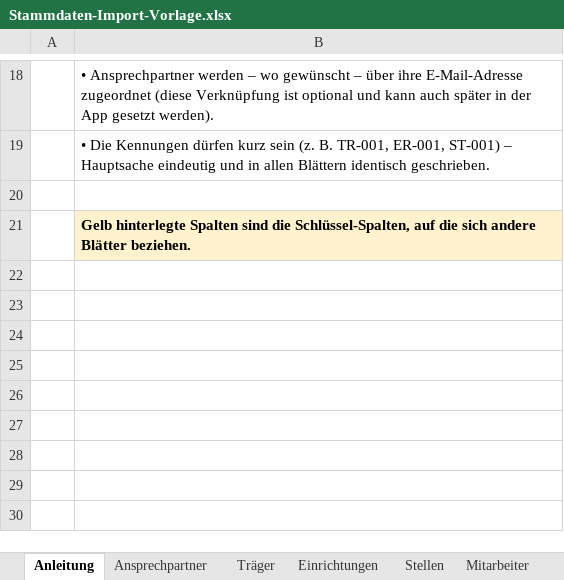
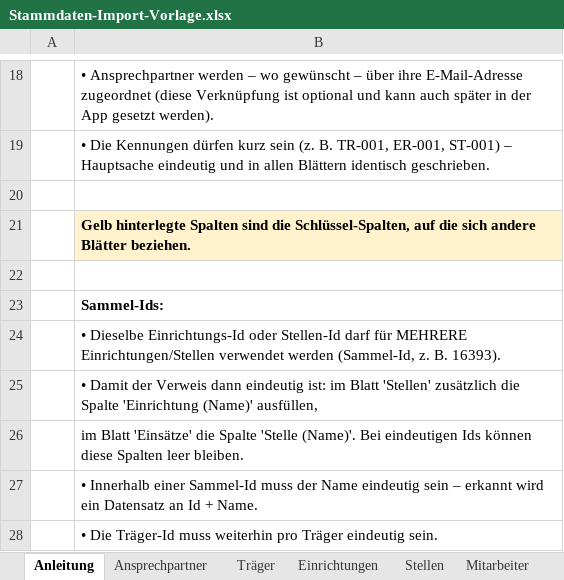
Before and after one commit to VolliVollkrass/django-projektpersmbw, an Excel workbook: import_vorlagen/Stammdaten-Import-Vorlage.xlsx, sheet Anleitung, drawn as a sheet; only a part is shown, gaps mark what is left out; values as stored, in another font and other column widths than the file's, no borders; the diff names each change by its address in the sheet, - before the commit and + after, or states it on an @@ line.

```diff
--- a/import_vorlagen/Stammdaten-Import-Vorlage.xlsx (sheet Anleitung)
+++ b/import_vorlagen/Stammdaten-Import-Vorlage.xlsx (sheet Anleitung)
+row 22: (empty)
+row 23:  | Sammel-Ids:
+row 24:  | • Dieselbe Einrichtungs-Id oder Stellen-Id darf für MEHRERE Einrichtungen/Stellen verwendet werden (Sammel-Id, z. B. 16393).
+row 25:  | • Damit der Verweis dann eindeutig ist: im Blatt 'Stellen' zusätzlich die Spalte 'Einrichtung (Name)' ausfüllen,
+row 26:  | im Blatt 'Einsätze' die Spalte 'Stelle (Name)'. Bei eindeutigen Ids können diese Spalten leer bleiben.
+row 27:  | • Innerhalb einer Sammel-Id muss der Name eindeutig sein – erkannt wird ein Datensatz an Id + Name.
+row 28:  | • Die Träger-Id muss weiterhin pro Träger eindeutig sein.
```
Also changed, not shown: sheet Einsätze, sheet Stellen, 28 other files.
